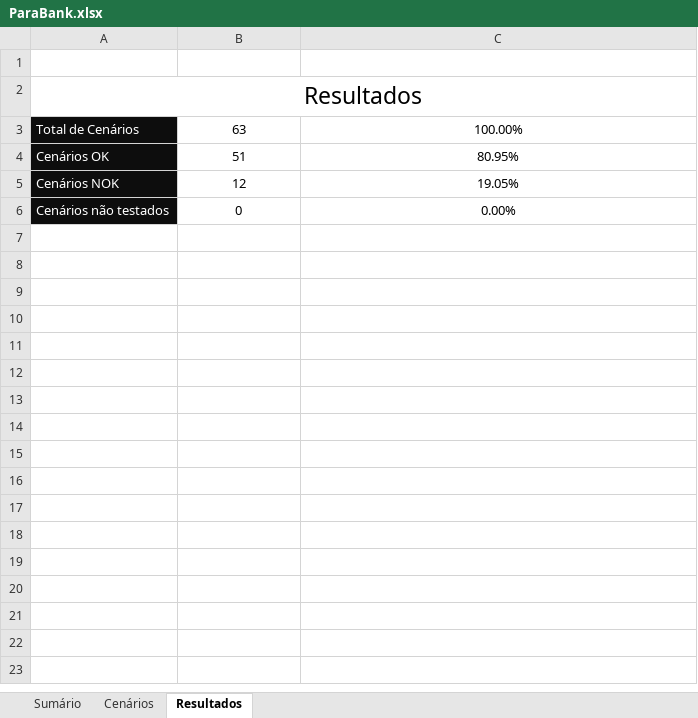
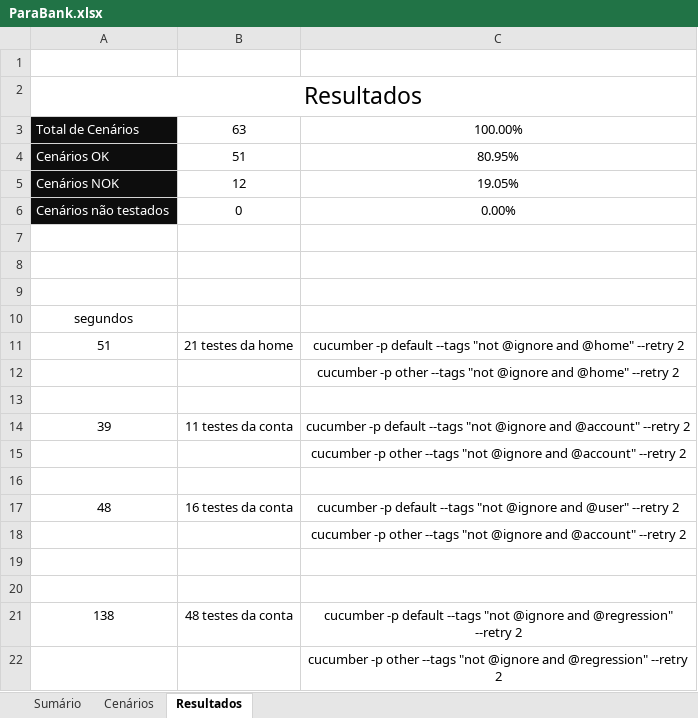
Before and after one commit to gianvancini/RealtyStone_GianVancini_Challange_6, an Excel workbook: PlanoDeTestes/ParaBank.xlsx, sheet Resultados, drawn as a sheet; values as stored, in another font and other column widths than the file's, no borders; the diff names each change by its address in the sheet, - before the commit and + after, or states it on an @@ line.

Commit message:
Testes finais

```diff
--- a/PlanoDeTestes/ParaBank.xlsx (sheet Resultados)
+++ b/PlanoDeTestes/ParaBank.xlsx (sheet Resultados)
+row 7: (empty)
+row 8: (empty)
+row 9: (empty)
+row 10: segundos
+row 11: 51 | 21 testes da home | cucumber -p default --tags "not @ignore and @home" --retry 2
+row 12:  |  | cucumber -p other --tags "not @ignore and @home" --retry 2
+row 13: (empty)
+row 14: 39 | 11 testes da conta | cucumber -p default --tags "not @ignore and @account" --retry 2
+row 15:  |  | cucumber -p other --tags "not @ignore and @account" --retry 2
+row 16: (empty)
+row 17: 48 | 16 testes da conta | cucumber -p default --tags "not @ignore and @user" --retry 2
+row 18:  |  | cucumber -p other --tags "not @ignore and @account" --retry 2
+row 19: (empty)
+row 20: (empty)
+row 21: 138 | 48 testes da conta | cucumber -p default --tags "not @ignore and @regression" --retry 2
+row 22:  |  | cucumber -p other --tags "not @ignore and @regression" --retry 2
```
Also changed, not shown: sheet Cenários, sheet Sumário, 17 other files.
